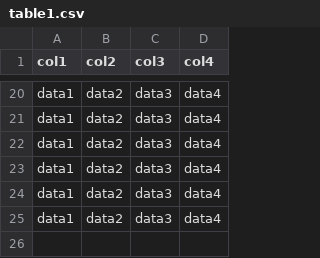
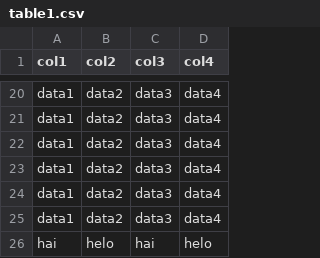
Before and after one commit to sisop-E03/fp-sisop-E03-2021, a CSV file: database/databases/db1/table1.csv, drawn as a sheet; only a part is shown, gaps mark what is left out.

Commit message:
feat: send dump data to client and add insert data

```diff
--- a/database/databases/db1/table1.csv
+++ b/database/databases/db1/table1.csv
@@ -25 +25,2 @@ data1,data2,data3,data4
 data1,data2,data3,data4
+hai,helo,hai,helo
```
Also changed, not shown: 8 other files.
